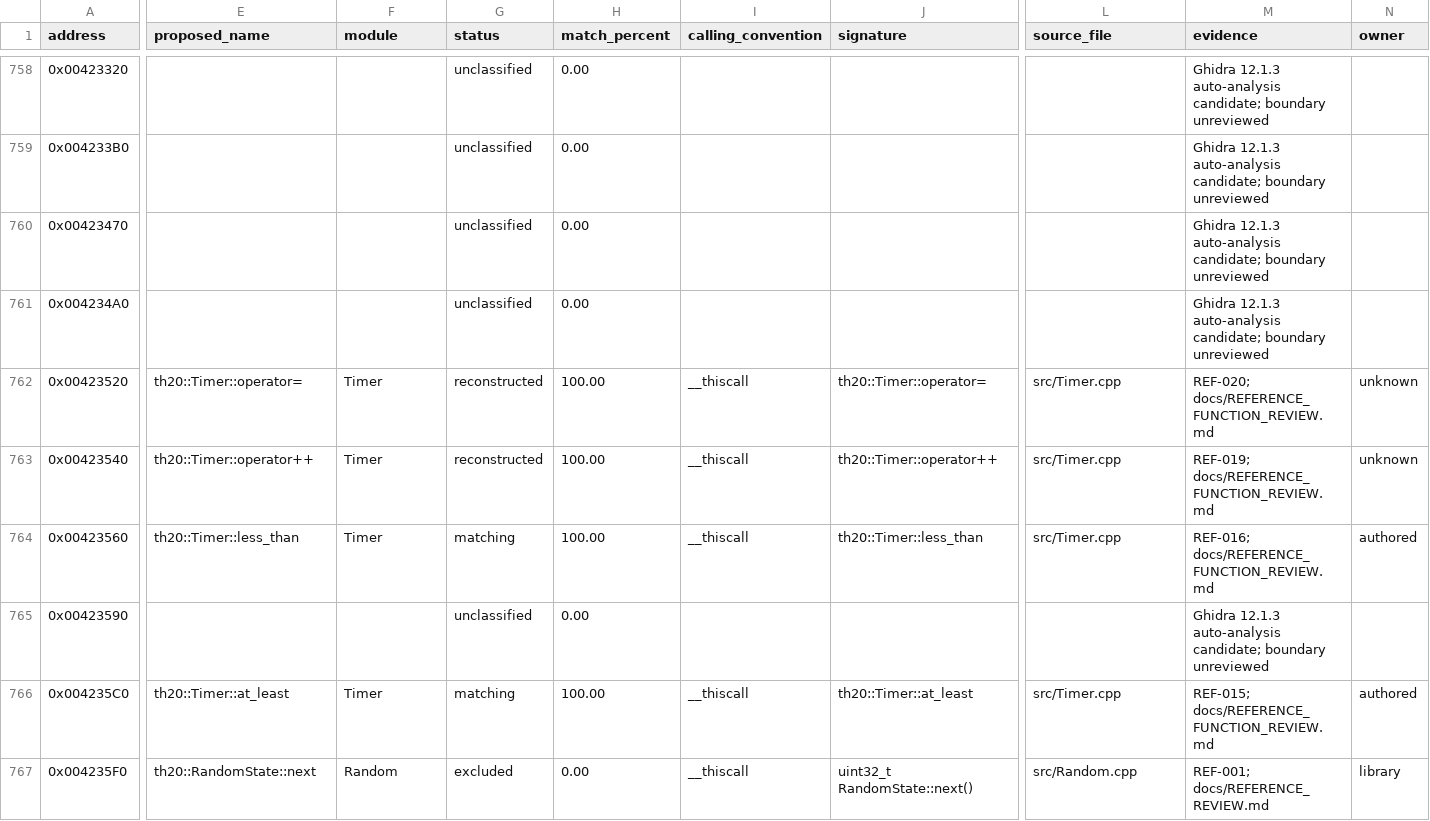
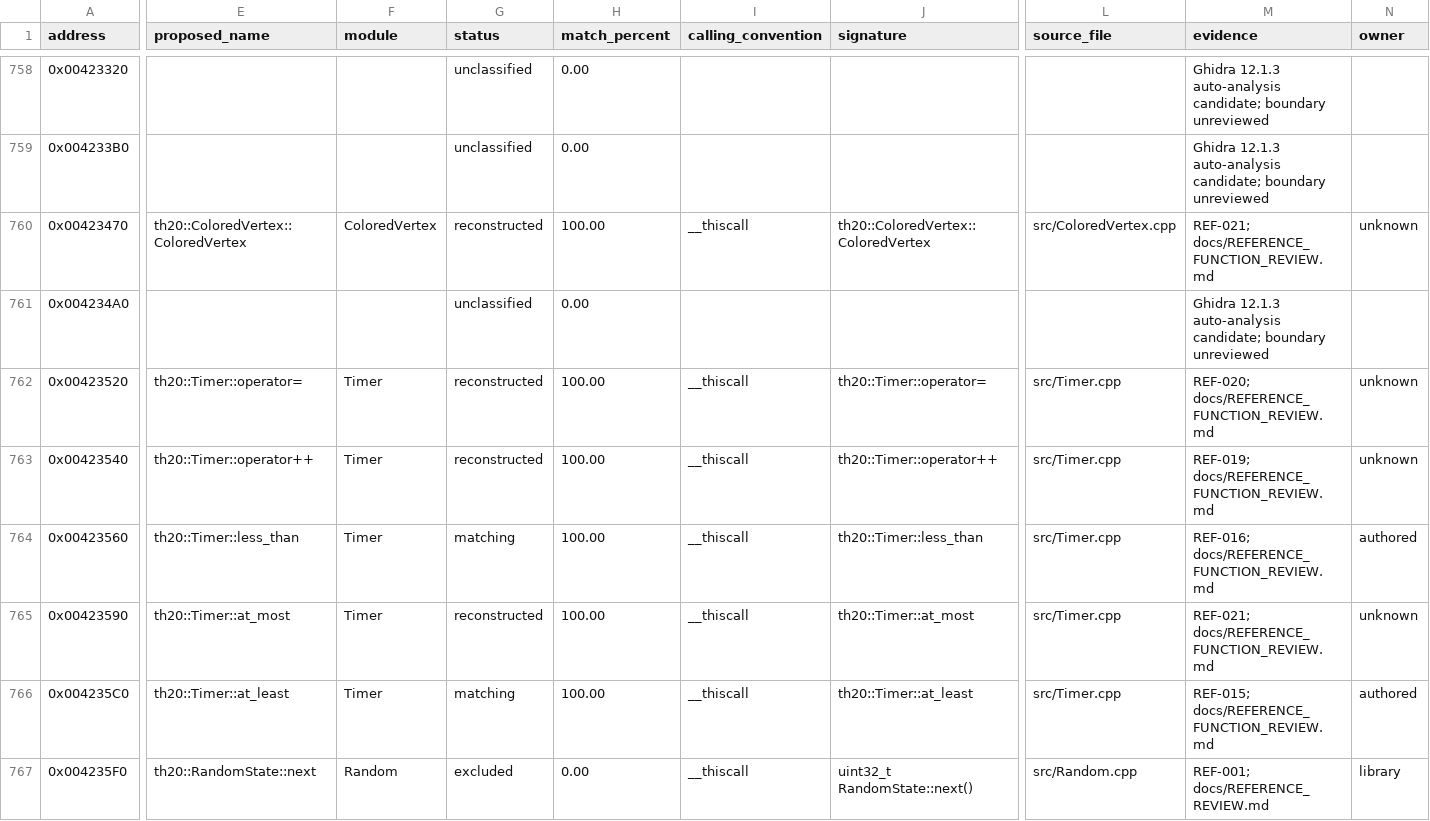
Before and after one commit to N0zoM1z0/th20, a CSV file: config/functions.csv, drawn as a sheet; only a part is shown, gaps mark what is left out; the diff covers the shown part only; the diff names each change by its address in the sheet, - before the commit and + after, or states it on an @@ line.

Commit message:
gpt-6.1-sol: batch screen effect review and exact timer and vertex recovery

```diff
--- a/config/functions.csv
+++ b/config/functions.csv
-E760 (proposed_name): (empty)
+E760 (proposed_name): th20::ColoredVertex::ColoredVertex
-F760 (module): (empty)
+F760 (module): ColoredVertex
-G760 (status): unclassified
+G760 (status): reconstructed
-H760 (match_percent): 0.00
+H760 (match_percent): 100.00
-I760 (calling_convention): (empty)
+I760 (calling_convention): __thiscall
-J760 (signature): (empty)
+J760 (signature): th20::ColoredVertex::ColoredVertex
-L760 (source_file): (empty)
+L760 (source_file): src/ColoredVertex.cpp
-M760 (evidence): Ghidra 12.1.3 auto-analysis candidate; boundary unreviewed
+M760 (evidence): REF-021; docs/REFERENCE_FUNCTION_REVIEW.md
-N760 (owner): (empty)
+N760 (owner): unknown
-E765 (proposed_name): (empty)
+E765 (proposed_name): th20::Timer::at_most
-F765 (module): (empty)
+F765 (module): Timer
-G765 (status): unclassified
+G765 (status): reconstructed
-H765 (match_percent): 0.00
+H765 (match_percent): 100.00
-I765 (calling_convention): (empty)
+I765 (calling_convention): __thiscall
-J765 (signature): (empty)
+J765 (signature): th20::Timer::at_most
-L765 (source_file): (empty)
+L765 (source_file): src/Timer.cpp
-M765 (evidence): Ghidra 12.1.3 auto-analysis candidate; boundary unreviewed
+M765 (evidence): REF-021; docs/REFERENCE_FUNCTION_REVIEW.md
-N765 (owner): (empty)
+N765 (owner): unknown
```
Also changed, not shown: 12 edited cells elsewhere in this file, config/function-origins.csv, config/implemented.csv, 15 other files.
